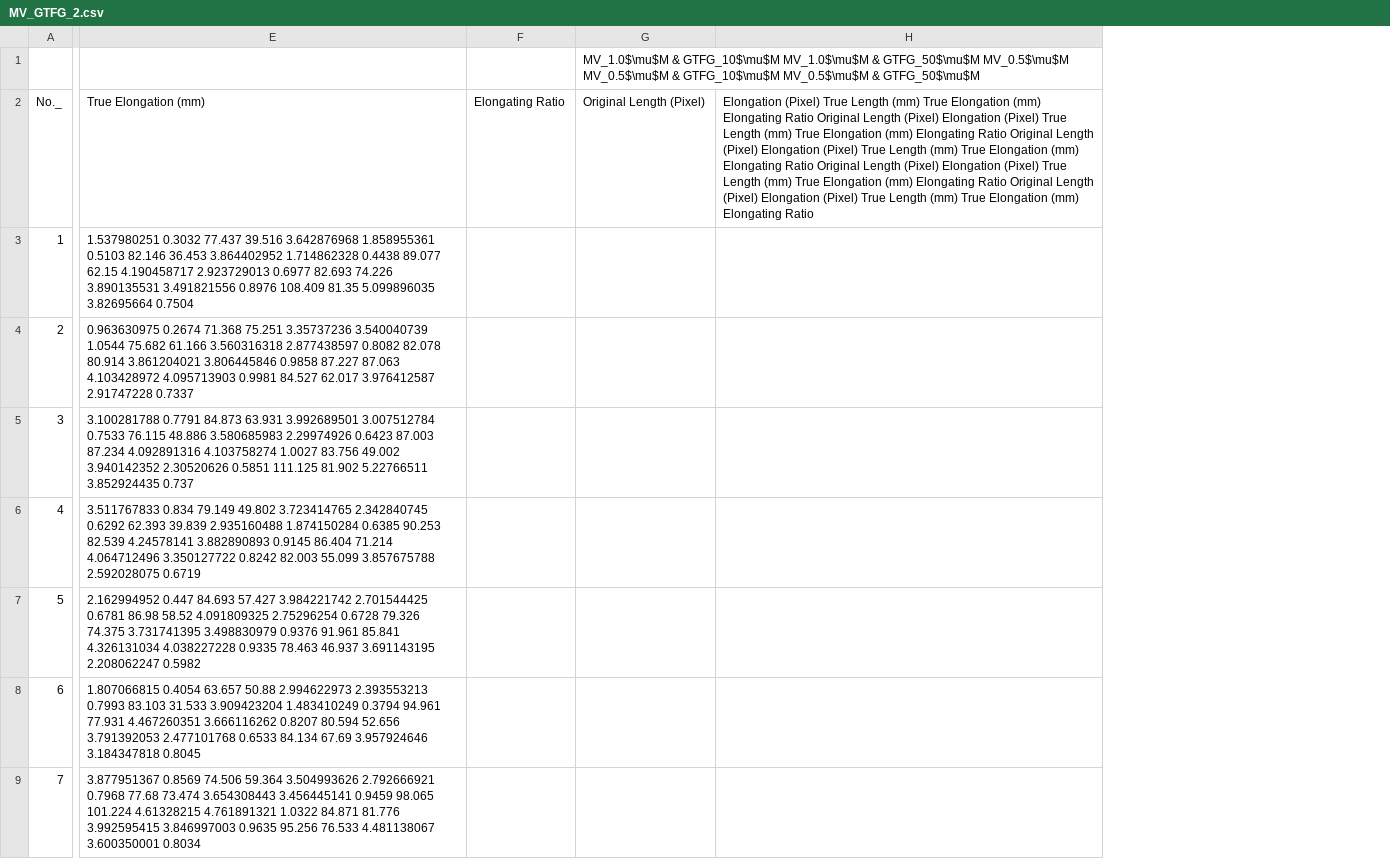
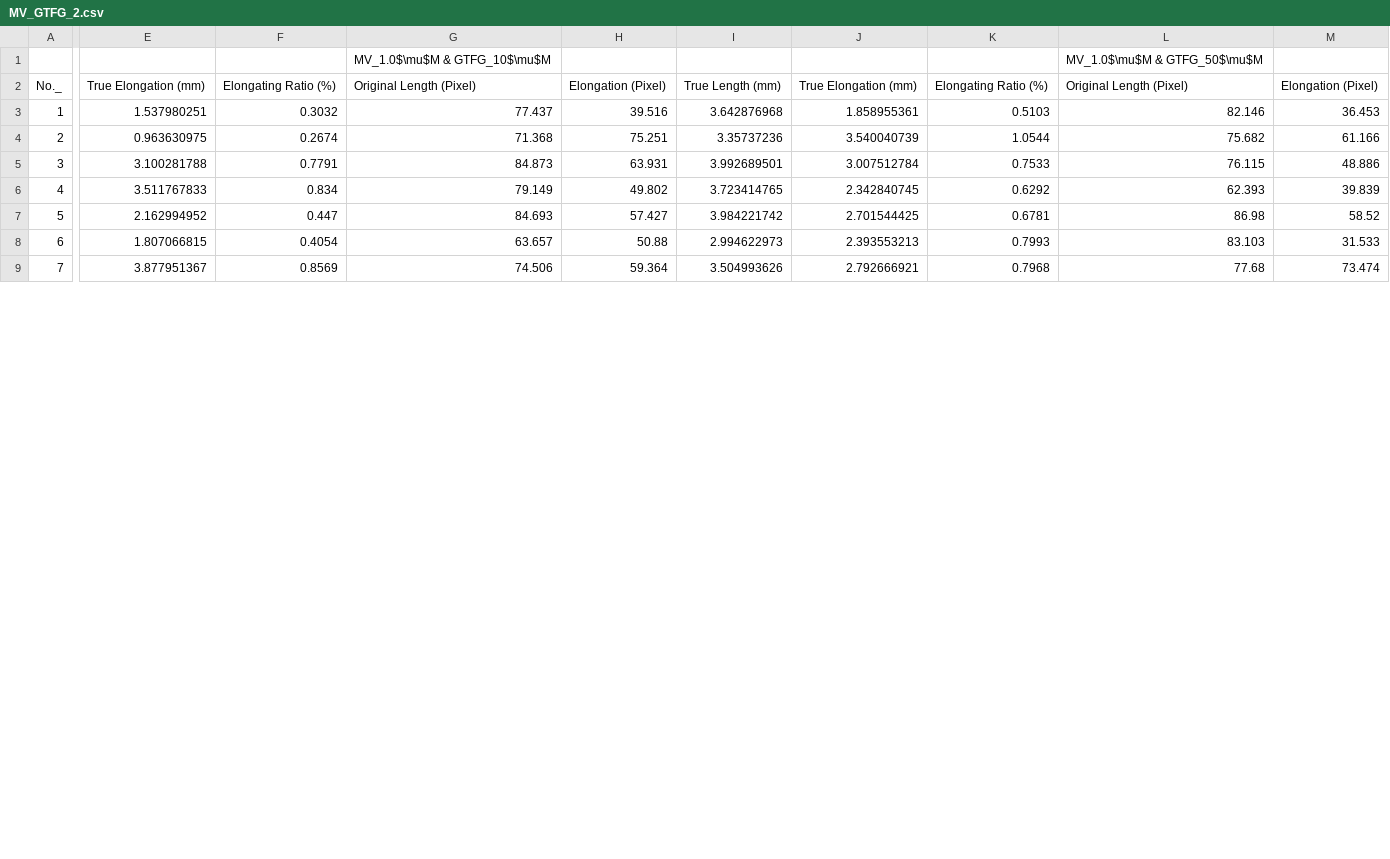
Before and after one commit to Hummels0211/Yao-Min-s-Project, a CSV file: MV_GTFG_2.csv, drawn as a sheet; only a part is shown, gaps mark what is left out; removed rows and columns are numbered as before the commit, all else as after; the diff covers the shown part only; the diff names each change by its address in the sheet, - before the commit and + after, or states it on an @@ line.

Commit message:
Add files via upload

```diff
--- a/MV_GTFG_2.csv
+++ b/MV_GTFG_2.csv
-column E, rows 2-9: True Elongation (mm) | 1.537980251 0.3032 77.437 39.516 3.642876968 1.858955361 0.5103 82.146 36.453 3.864402952 1.714862328 0.4438 89.077 62.15 4.190458717 2.923729013 0.6977 82.693 74.226 3.890135531 3.491821556 0.8976 108.409 81.35 5.099896035 3.82695664 0.7504 | 0.963630975 0.2674 71.368 75.251 3.35737236 3.540040739 1.0544 75.682 61.166 3.560316318 2.877438597 0.8082 82.078 80.914 3.861204021 3.806445846 0.9858 87.227 87.063 4.103428972 4.095713903 0.9981 84.527 62.017 3.976412587 2.91747228 0.7337 | 3.100281788 0.7791 84.873 63.931 3.992689501 3.007512784 0.7533 76.115 48.886 3.580685983 2.29974926 0.6423 87.003 87.234 4.092891316 4.103758274 1.0027 83.756 49.002 3.940142352 2.30520626 0.5851 111.125 81.902 5.22766511 3.852924435 0.737 | 3.511767833 0.834 79.149 49.802 3.723414765 2.342840745 0.6292 62.393 39.839 2.935160488 1.874150284 0.6385 90.253 82.539 4.24578141 3.882890893 0.9145 86.404 71.214 4.064712496 3.350127722 0.8242 82.003 55.099 3.857675788 2.592028075 0.6719 | 2.162994952 0.447 84.693 57.427 3.984221742 2.701544425 0.6781 86.98 58.52 4.091809325 2.75296254 0.6728 79.326 74.375 3.731741395 3.498830979 0.9376 91.961 85.841 4.326131034 4.038227228 0.9335 78.463 46.937 3.691143195 2.208062247 0.5982 | 1.807066815 0.4054 63.657 50.88 2.994622973 2.393553213 0.7993 83.103 31.533 3.909423204 1.483410249 0.3794 94.961 77.931 4.467260351 3.666116262 0.8207 80.594 52.656 3.791392053 2.477101768 0.6533 84.134 67.69 3.957924646 3.184347818 0.8045 | 3.877951367 0.8569 74.506 59.364 3.504993626 2.792666921 0.7968 77.68 73.474 3.654308443 3.456445141 0.9459 98.065 101.224 4.61328215 4.761891321 1.0322 84.871 81.776 3.992595415 3.846997003 0.9635 95.256 76.533 4.481138067 3.600350001 0.8034
-column F, row 2: Elongating Ratio
-column G, rows 1-2: MV_1.0$\mu$M & GTFG_10$\mu$M MV_1.0$\mu$M & GTFG_50$\mu$M MV_0.5$\mu$M MV_0.5$\mu$M & GTFG_10$\mu$M MV_0.5$\mu$M & GTFG_50$\mu$M | Original Length (Pixel)
-column H, row 2: Elongation (Pixel) True Length (mm) True Elongation (mm) Elongating Ratio Original Length (Pixel) Elongation (Pixel) True Length (mm) True Elongation (mm) Elongating Ratio Original Length (Pixel) Elongation (Pixel) True Length (mm) True Elongation (mm) Elongating Ratio Original Length (Pixel) Elongation (Pixel) True Length (mm) True Elongation (mm) Elongating Ratio Original Length (Pixel) Elongation (Pixel) True Length (mm) True Elongation (mm) Elongating Ratio
+column E, rows 2-9: True Elongation (mm) | 1.537980251 | 0.963630975 | 3.100281788 | 3.511767833 | 2.162994952 | 1.807066815 | 3.877951367
+column F, rows 2-9: Elongating Ratio (%) | 0.3032 | 0.2674 | 0.7791 | 0.834 | 0.447 | 0.4054 | 0.8569
+column G, rows 1-9: MV_1.0$\mu$M & GTFG_10$\mu$M | Original Length (Pixel) | 77.437 | 71.368 | 84.873 | 79.149 | 84.693 | 63.657 | 74.506
+column H, rows 2-9: Elongation (Pixel) | 39.516 | 75.251 | 63.931 | 49.802 | 57.427 | 50.88 | 59.364
+column I, rows 2-9: True Length (mm) | 3.642876968 | 3.35737236 | 3.992689501 | 3.723414765 | 3.984221742 | 2.994622973 | 3.504993626
+column J, rows 2-9: True Elongation (mm) | 1.858955361 | 3.540040739 | 3.007512784 | 2.342840745 | 2.701544425 | 2.393553213 | 2.792666921
+column K, rows 2-9: Elongating Ratio (%) | 0.5103 | 1.0544 | 0.7533 | 0.6292 | 0.6781 | 0.7993 | 0.7968
+column L, rows 1-9: MV_1.0$\mu$M & GTFG_50$\mu$M | Original Length (Pixel) | 82.146 | 75.682 | 76.115 | 62.393 | 86.98 | 83.103 | 77.68
+column M, rows 2-9: Elongation (Pixel) | 36.453 | 61.166 | 48.886 | 39.839 | 58.52 | 31.533 | 73.474
```
Also changed, not shown: 18 added columns elsewhere in this file.
